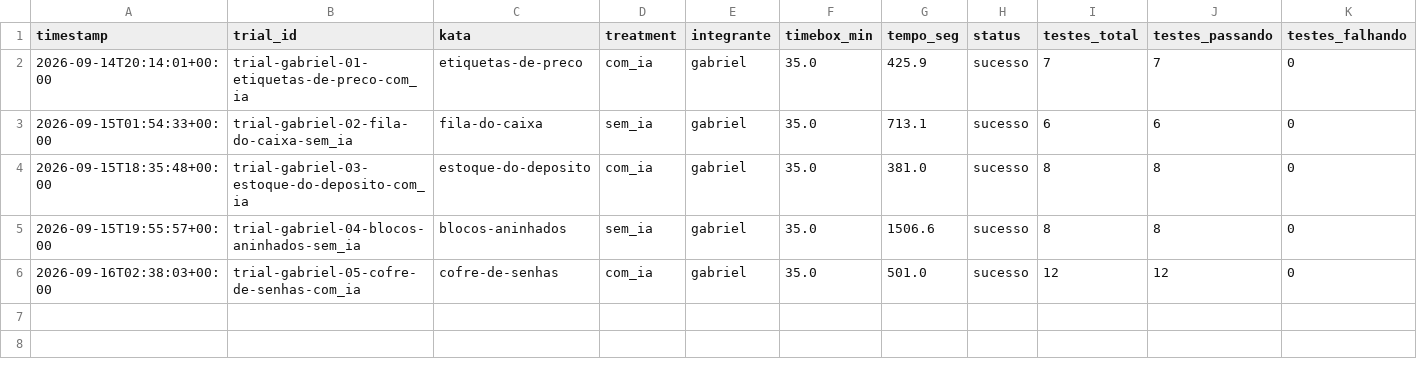
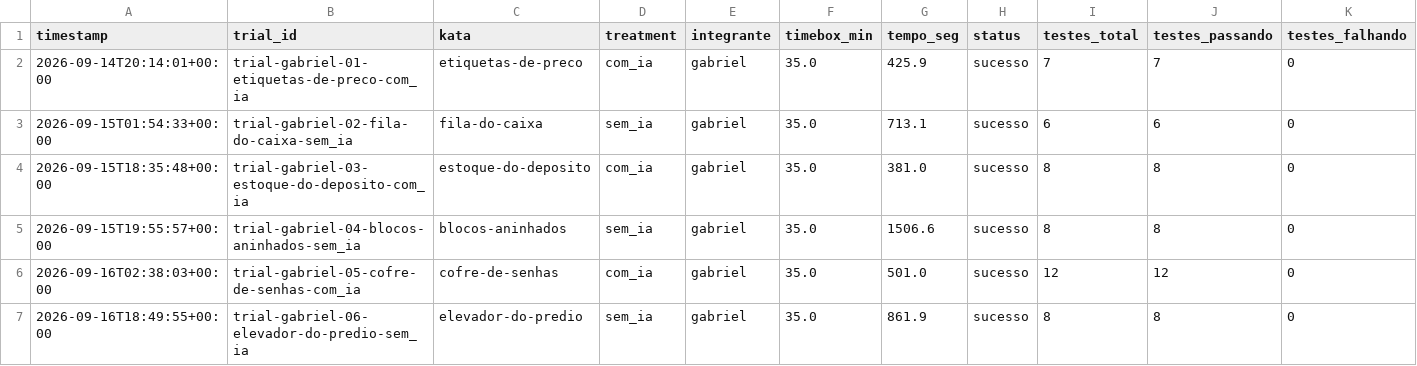
Before and after one commit to Lab-Experimentao/Lab02-AssistentesDeIA, a CSV file: results/time_results.csv, drawn as a sheet; only a part is shown; rows hold the shown columns only; the diff names each change by its address in the sheet, - before the commit and + after, or states it on an @@ line.

Commit message:
#31 Trial: Gabriel Reis - Kata 6 (sem IA)

```diff
--- a/results/time_results.csv
+++ b/results/time_results.csv
+row 7: 2026-09-16T18:49:55+00:00 | trial-gabriel-06-elevador-do-predio-sem_ia | elevador-do-predio | sem_ia | gabriel | 35.0 | 861.9 | sucesso | 8 | 8 | 0
```
Also changed, not shown: results/metrics_results.csv, 2 other files.
